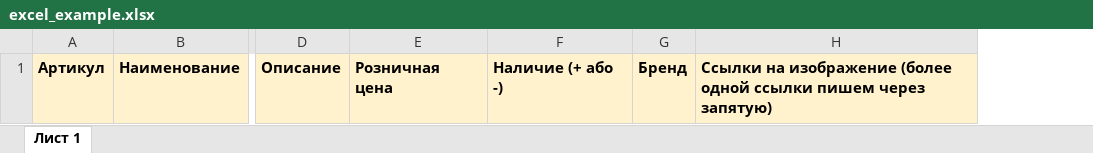
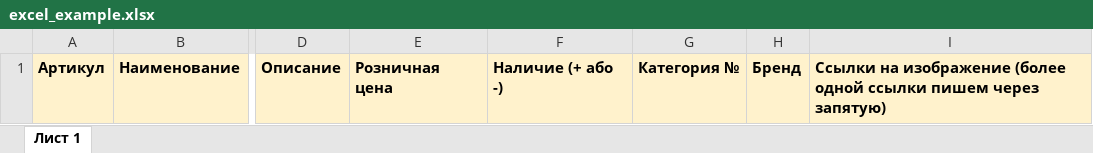
Before and after one commit to rbrazhko/exceltoxml, an Excel workbook: assets/excel_example.xlsx, sheet Лист 1, drawn as a sheet; only a part is shown, gaps mark what is left out; values as stored, in another font and other column widths than the file's, no borders; the diff names each change by its address in the sheet, - before the commit and + after, or states it on an @@ line.

Commit message:
Added categoryId to excel

```diff
--- a/assets/excel_example.xlsx (sheet Лист 1)
+++ b/assets/excel_example.xlsx (sheet Лист 1)
+column G, row 1: Категория №
```
Also changed, not shown: 2 other files.
